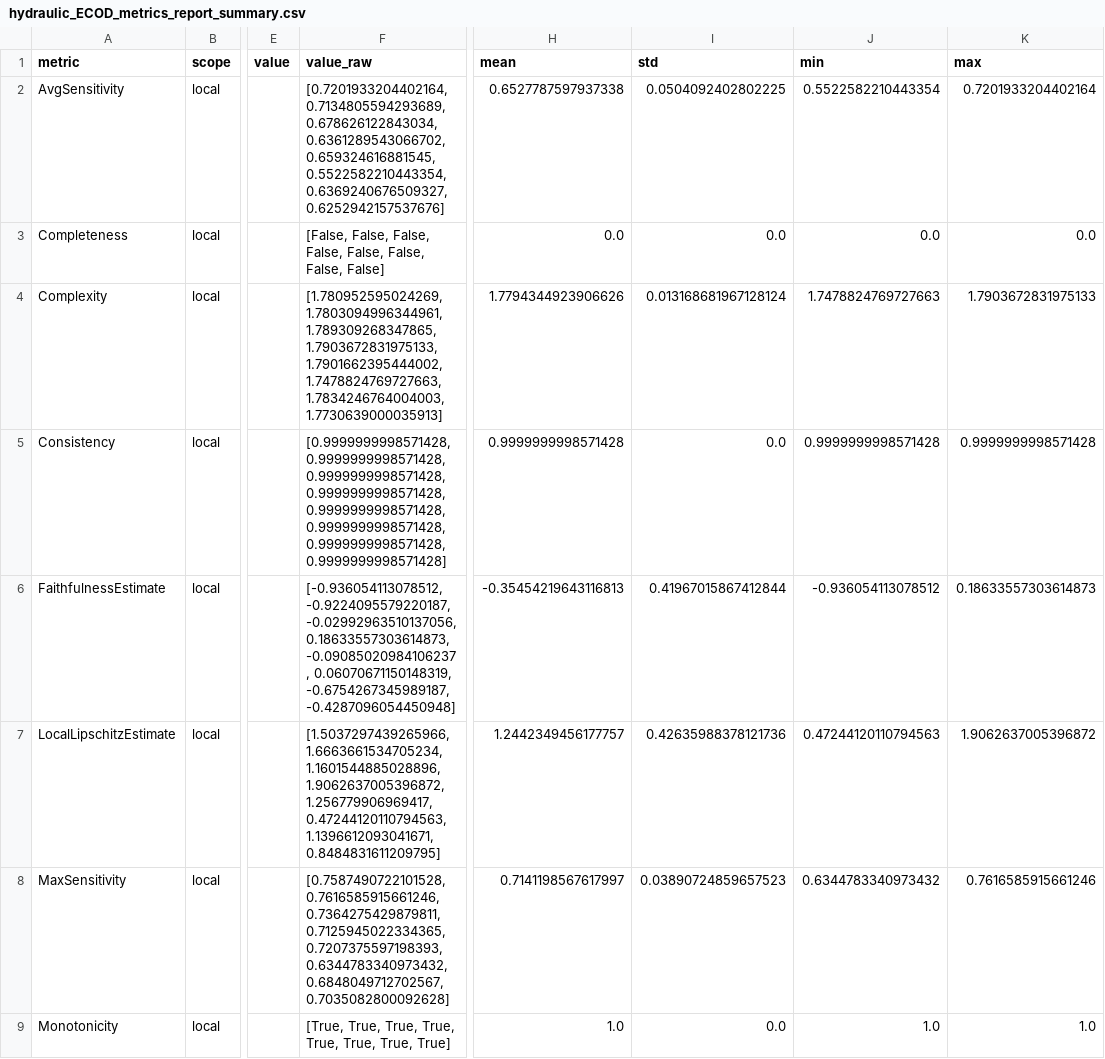
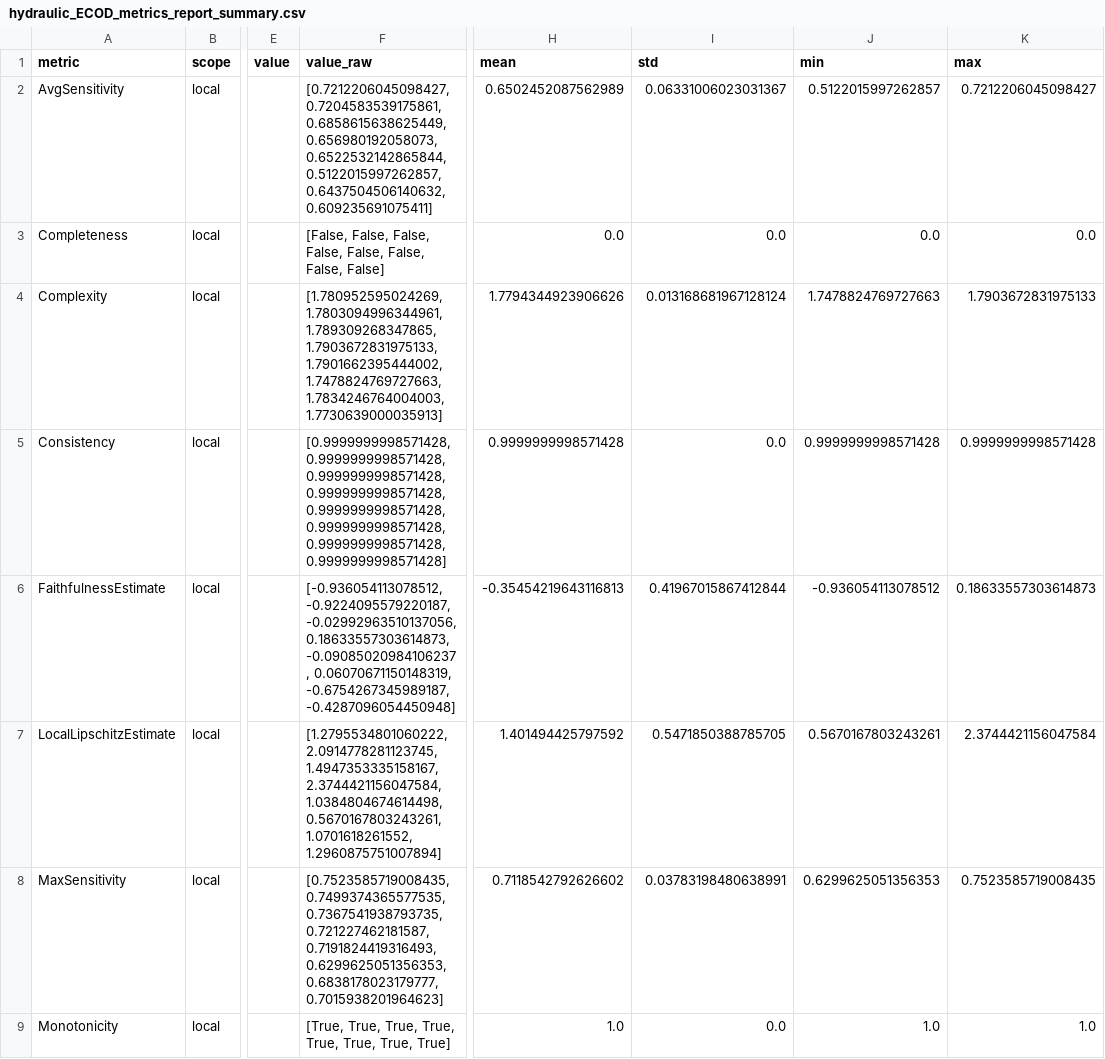
Before and after one commit to mayumar/XAI_metrics, a CSV file: results/metric_reports/hydraulic_ECOD_metrics_report_summary.csv, drawn as a sheet; only a part is shown, gaps mark what is left out; the diff covers the shown part only; the diff names each change by its address in the sheet, - before the commit and + after, or states it on an @@ line.

```diff
--- a/results/metric_reports/hydraulic_ECOD_metrics_report_summary.csv
+++ b/results/metric_reports/hydraulic_ECOD_metrics_report_summary.csv
-F2 (value_raw): [0.7201933204402164, 0.7134805594293689, 0.678626122843034, 0.6361289543066702, 0.659324616881545, 0.5522582210443354, 0.6369240676509327, 0.6252942157537676]
+F2 (value_raw): [0.7212206045098427, 0.7204583539175861, 0.6858615638625449, 0.656980192058073, 0.6522532142865844, 0.5122015997262857, 0.6437504506140632, 0.609235691075411]
-H2 (mean): 0.6527787597937338
+H2 (mean): 0.6502452087562989
-I2 (std): 0.0504092402802225
+I2 (std): 0.06331006023031367
-J2 (min): 0.5522582210443354
+J2 (min): 0.5122015997262857
-K2 (max): 0.7201933204402164
+K2 (max): 0.7212206045098427
-F7 (value_raw): [1.5037297439265966, 1.6663661534705234, 1.1601544885028896, 1.9062637005396872, 1.256779906969417, 0.47244120110794563, 1.1396612093041671, 0.8484831611209795]
+F7 (value_raw): [1.2795534801060222, 2.0914778281123745, 1.4947353335158167, 2.3744421156047584, 1.0384804674614498, 0.5670167803243261, 1.0701618261552, 1.2960875751007894]
-H7 (mean): 1.2442349456177757
+H7 (mean): 1.401494425797592
-I7 (std): 0.42635988378121736
+I7 (std): 0.5471850388785705
-J7 (min): 0.47244120110794563
+J7 (min): 0.5670167803243261
-K7 (max): 1.9062637005396872
+K7 (max): 2.3744421156047584
-F8 (value_raw): [0.7587490722101528, 0.7616585915661246, 0.7364275429879811, 0.7125945022334365, 0.7207375597198393, 0.6344783340973432, 0.6848049712702567, 0.7035082800092628]
+F8 (value_raw): [0.7523585719008435, 0.7499374365577535, 0.7367541938793735, 0.721227462181587, 0.7191824419316493, 0.6299625051356353, 0.6838178023179777, 0.7015938201964623]
-H8 (mean): 0.7141198567617997
+H8 (mean): 0.7118542792626602
-I8 (std): 0.03890724859657523
+I8 (std): 0.03783198480638991
-J8 (min): 0.6344783340973432
+J8 (min): 0.6299625051356353
-K8 (max): 0.7616585915661246
+K8 (max): 0.7523585719008435
```
Also changed, not shown: 2 added rows and 15 edited cells elsewhere in this file, results/metric_reports/hydraulic_ECOD_metrics_report_observations.csv, 5 other files.
